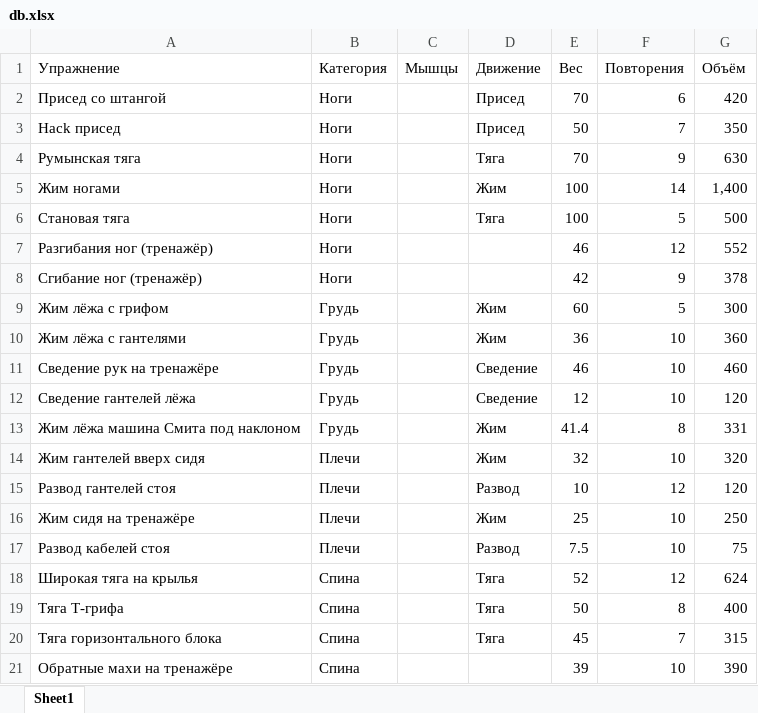
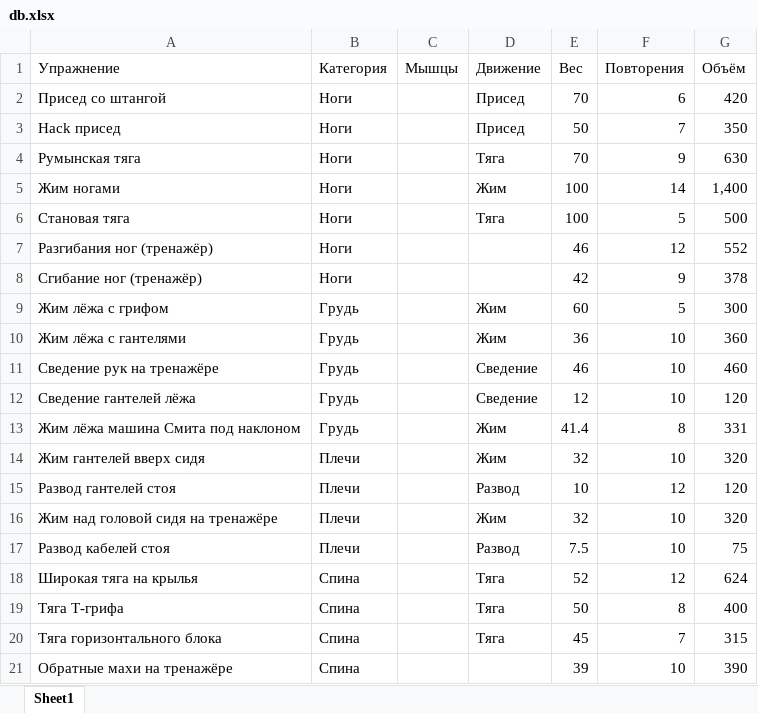
Before and after one commit to artemedius/rhymes, an Excel workbook: otres/db.xlsx, sheet Sheet1, drawn as a sheet; values as stored, in another font and other column widths than the file's, no borders; the diff names each change by its address in the sheet, - before the commit and + after, or states it on an @@ line.

```diff
--- a/otres/db.xlsx (sheet Sheet1)
+++ b/otres/db.xlsx (sheet Sheet1)
-A16 (Упражнение): Жим сидя на тренажёре
+A16 (Упражнение): Жим над головой сидя на тренажёре
-E16 (Вес): 25
+E16 (Вес): 32
-G16 (Объём): 250
+G16 (Объём): 320
```
Also changed, not shown: 5 other files.
